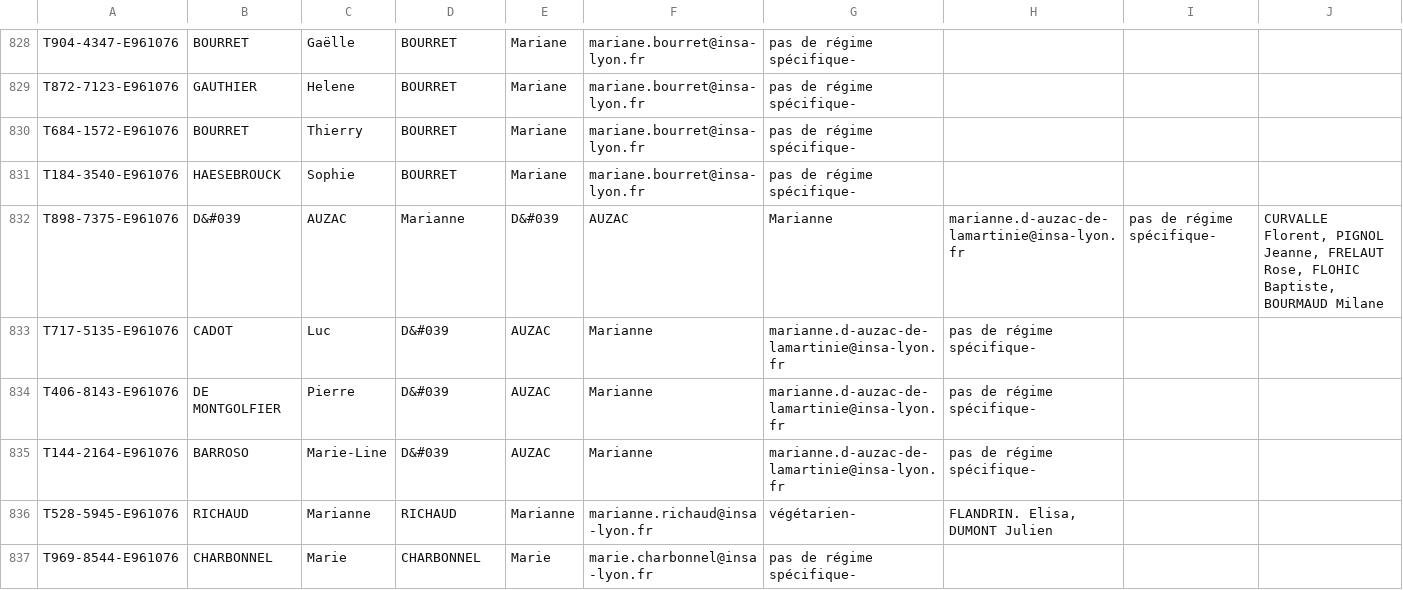
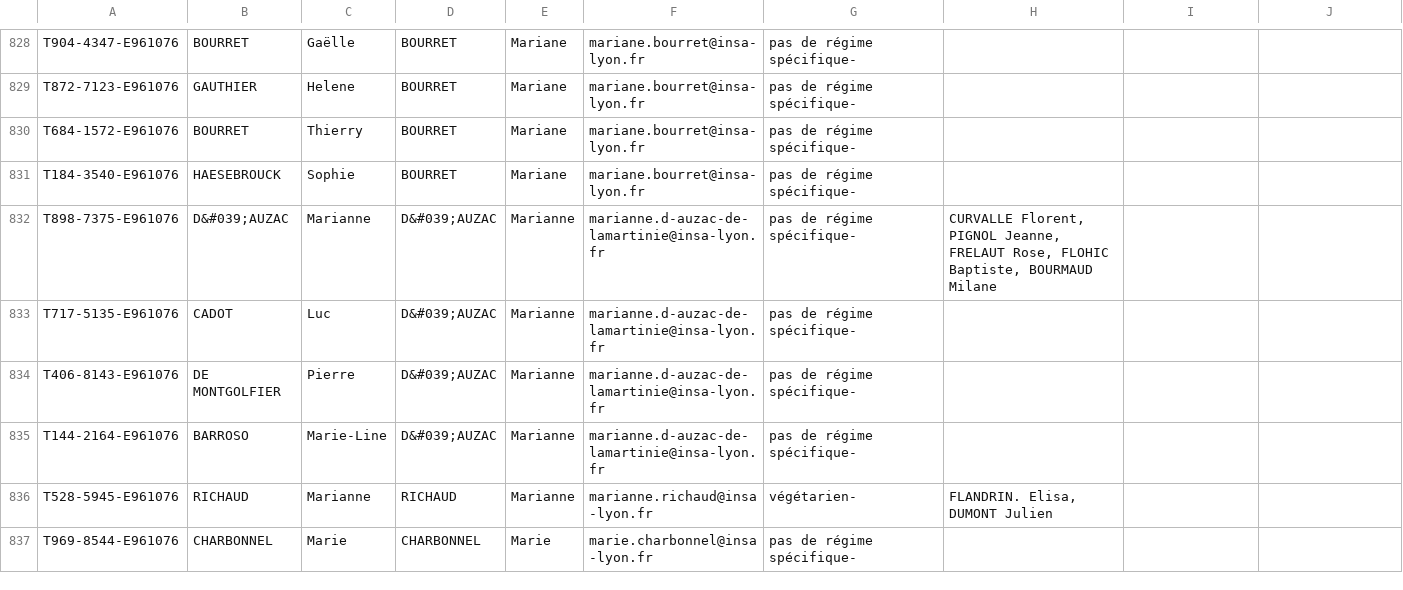
Before and after one commit to Manon3005/TOAST_SMART, a CSV file: backend/resources/parsing_export.csv, drawn as a sheet; only a part is shown, gaps mark what is left out; the diff covers the shown part only.

```diff
--- a/backend/resources/parsing_export.csv
+++ b/backend/resources/parsing_export.csv
@@ -831,6 +831,6 @@ T684-1572-E961076;BOURRET;Thierry;BOURRET;Mariane;mariane.bourret@insa-lyon.fr;p
 T184-3540-E961076;HAESEBROUCK;Sophie;BOURRET;Mariane;mariane.bourret@insa-lyon.fr;pas de régime spécifique-;
-T898-7375-E961076;D&#039;AUZAC;Marianne;D&#039;AUZAC;Marianne;marianne.d-auzac-de-lamartinie@insa-lyon.fr;pas de régime spécifique-;CURVALLE Florent, PIGNOL Jeanne, FRELAUT Rose, FLOHIC Baptiste, BOURMAUD Milane
-T717-5135-E961076;CADOT;Luc;D&#039;AUZAC;Marianne;marianne.d-auzac-de-lamartinie@insa-lyon.fr;pas de régime spécifique-;
-T406-8143-E961076;DE MONTGOLFIER;Pierre;D&#039;AUZAC;Marianne;marianne.d-auzac-de-lamartinie@insa-lyon.fr;pas de régime spécifique-;
-T144-2164-E961076;BARROSO;Marie-Line;D&#039;AUZAC;Marianne;marianne.d-auzac-de-lamartinie@insa-lyon.fr;pas de régime spécifique-;
+T898-7375-E961076;"D&#039;AUZAC";Marianne;"D&#039;AUZAC";Marianne;marianne.d-auzac-de-lamartinie@insa-lyon.fr;pas de régime spécifique-;CURVALLE Florent, PIGNOL Jeanne, FRELAUT Rose, FLOHIC Baptiste, BOURMAUD Milane
+T717-5135-E961076;CADOT;Luc;"D&#039;AUZAC";Marianne;marianne.d-auzac-de-lamartinie@insa-lyon.fr;pas de régime spécifique-;
+T406-8143-E961076;DE MONTGOLFIER;Pierre;"D&#039;AUZAC";Marianne;marianne.d-auzac-de-lamartinie@insa-lyon.fr;pas de régime spécifique-;
+T144-2164-E961076;BARROSO;Marie-Line;"D&#039;AUZAC";Marianne;marianne.d-auzac-de-lamartinie@insa-lyon.fr;pas de régime spécifique-;
 T528-5945-E961076;RICHAUD;Marianne;RICHAUD;Marianne;marianne.richaud@insa-lyon.fr;végétarien-;FLANDRIN. Elisa, DUMONT Julien
```
Also changed, not shown: 30 edited cells elsewhere in this file, 1 other file.
